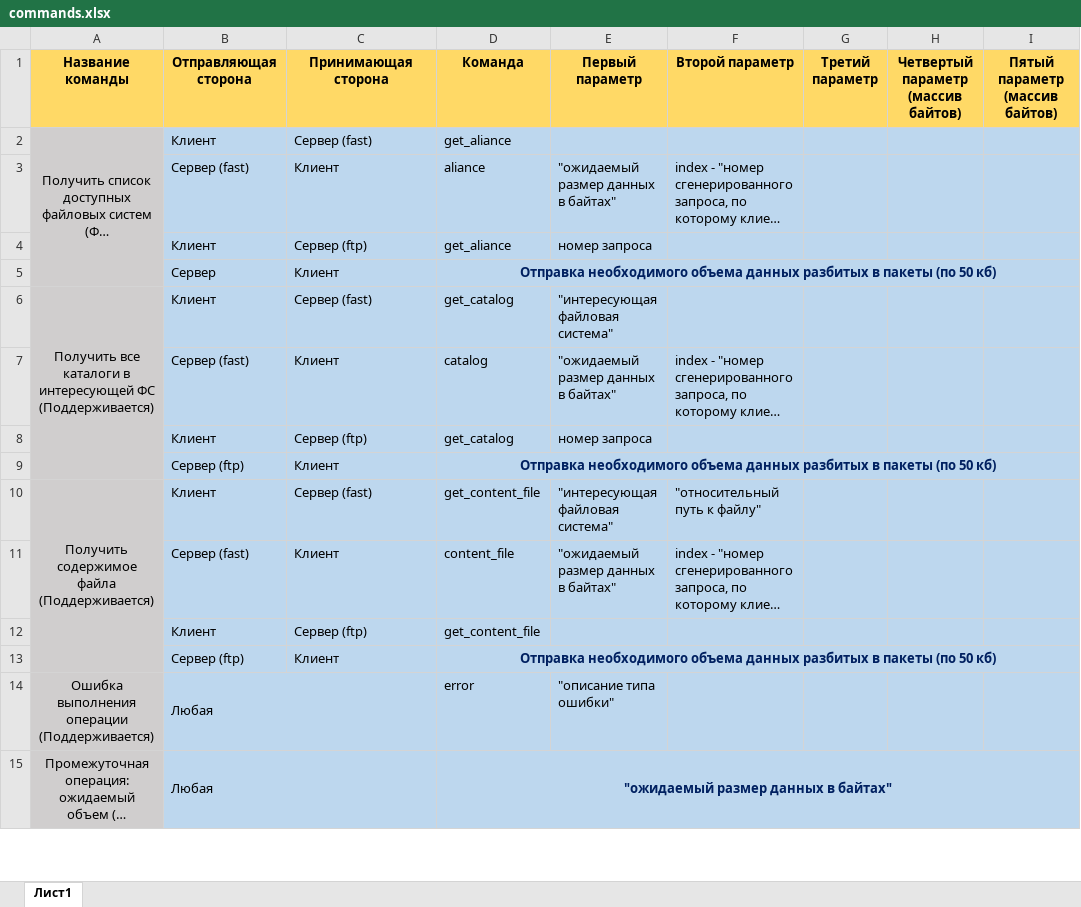
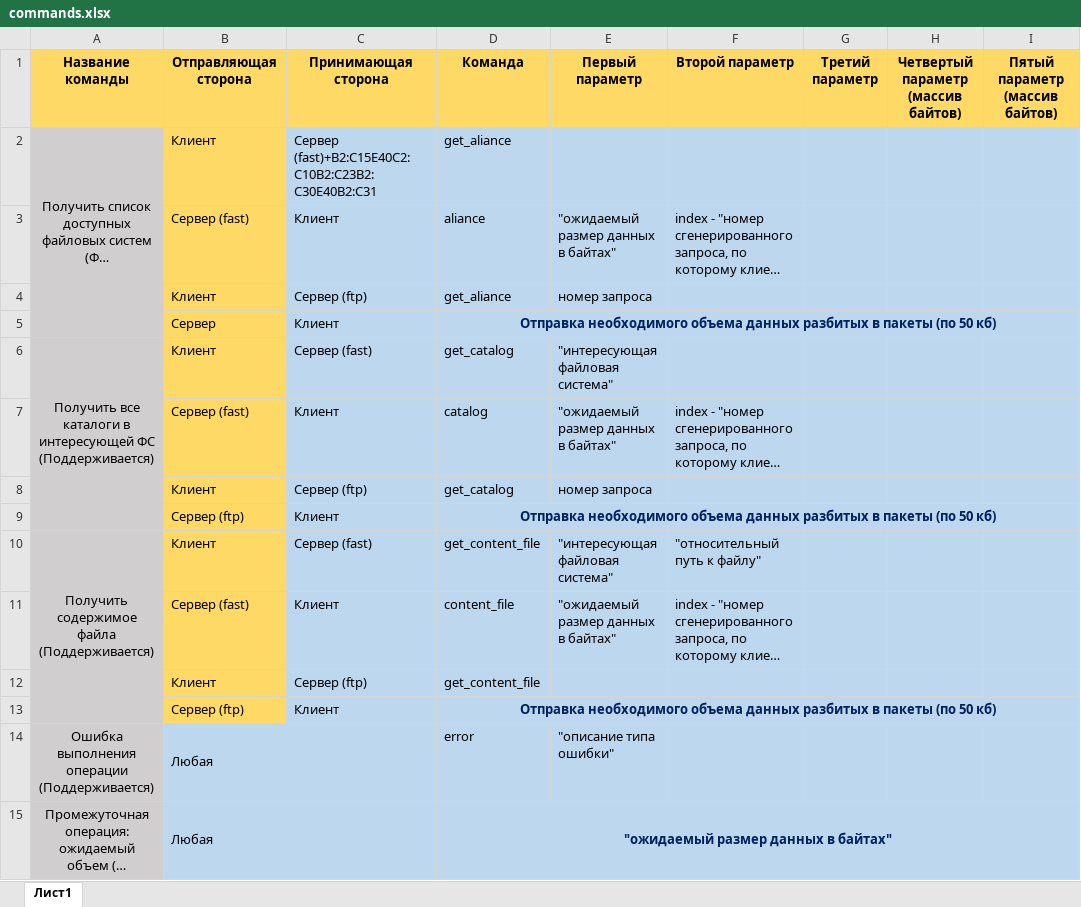
Before and after one commit to glebmillenium/contact_center, an Excel workbook: commands.xlsx, sheet Лист1, drawn as a sheet; only a part is shown; long unchanged cells end in …; values as stored, in another font and other column widths than the file's, no borders; the diff covers the shown part only; the diff names each change by its address in the sheet, - before the commit and + after, or states it on an @@ line.

```diff
--- a/commands.xlsx (sheet Лист1)
+++ b/commands.xlsx (sheet Лист1)
-B2:B13 fill: #BDD7EE
+B2:B13 fill: #FFD966
-C2 (Принимающая сторона): Сервер (fast)
+C2 (Принимающая сторона): Сервер (fast)+B2:C15E40C2:C10B2:C23B2:C30E40B2:C31
```
Also changed, not shown: cell formats elsewhere in this sheet, 2 other files.
